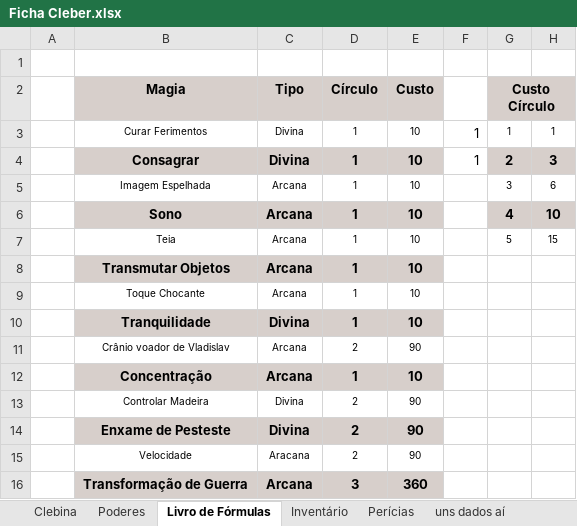
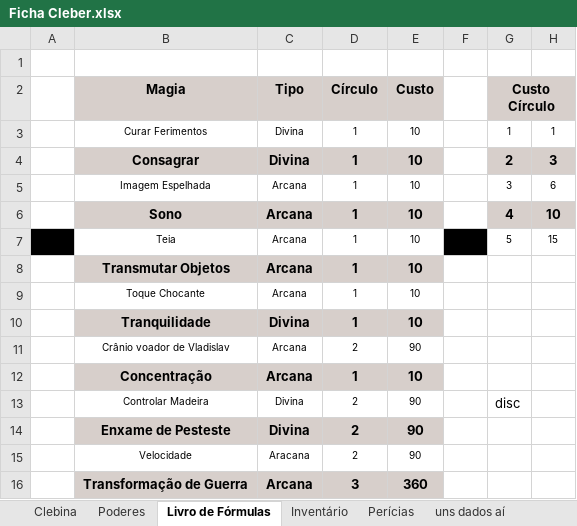
Before and after one commit to Dopanimekun/RPG, an Excel workbook: Fichas/Tormenta/Ficha Cleber.xlsx, sheet Livro de Fórmulas, drawn as a sheet; values as stored, in another font and other column widths than the file's, no borders; table styles not drawn; the diff names each change by its address in the sheet, - before the commit and + after, or states it on an @@ line.

Commit message:
ÚLTIMA SESSÃO TORMENTA RICHARD

```diff
--- a/Fichas/Tormenta/Ficha Cleber.xlsx (sheet Livro de Fórmulas)
+++ b/Fichas/Tormenta/Ficha Cleber.xlsx (sheet Livro de Fórmulas)
-F3:F4: 1
+F3:F4: (empty)
-A7 fill: none
+A7 fill: #000000
-F7 fill: none
+F7 fill: #000000
-G13 (Custo Círculo): (empty)
+G13 (Custo Círculo): disc
```
Also changed, not shown: sheet Clebina, 6 other files.
